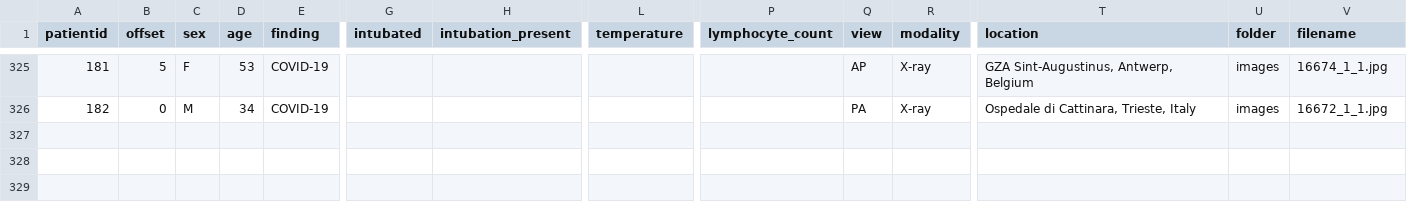
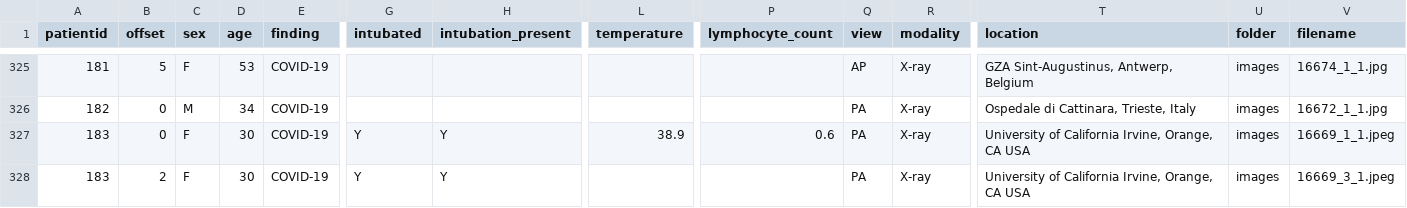
Before and after one commit to ieee8023/covid-chestxray-dataset, a CSV file: metadata.csv, drawn as a sheet; only a part is shown, gaps mark what is left out; rows hold the shown columns only; the diff names each change by its address in the sheet, - before the commit and + after, or states it on an @@ line.

Commit message:
Add metadata for patient 183

```diff
--- a/metadata.csv
+++ b/metadata.csv
+row 327: 183 | 0 | F | 30 | COVID-19 | Y | Y | 38.9 | 0.6 | PA | X-ray | University of California Irvine, Orange, CA USA | images | 16669_1_1.jpeg
+row 328: 183 | 2 | F | 30 | COVID-19 | Y | Y |  |  | PA | X-ray | University of California Irvine, Orange, CA USA | images | 16669_3_1.jpeg
```
